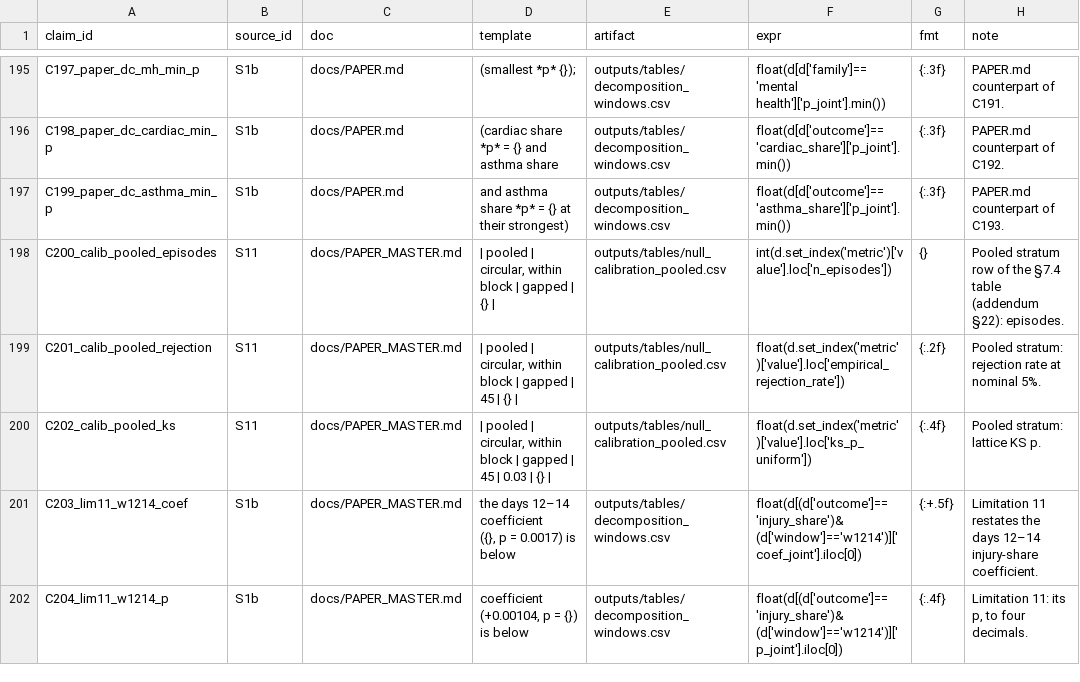
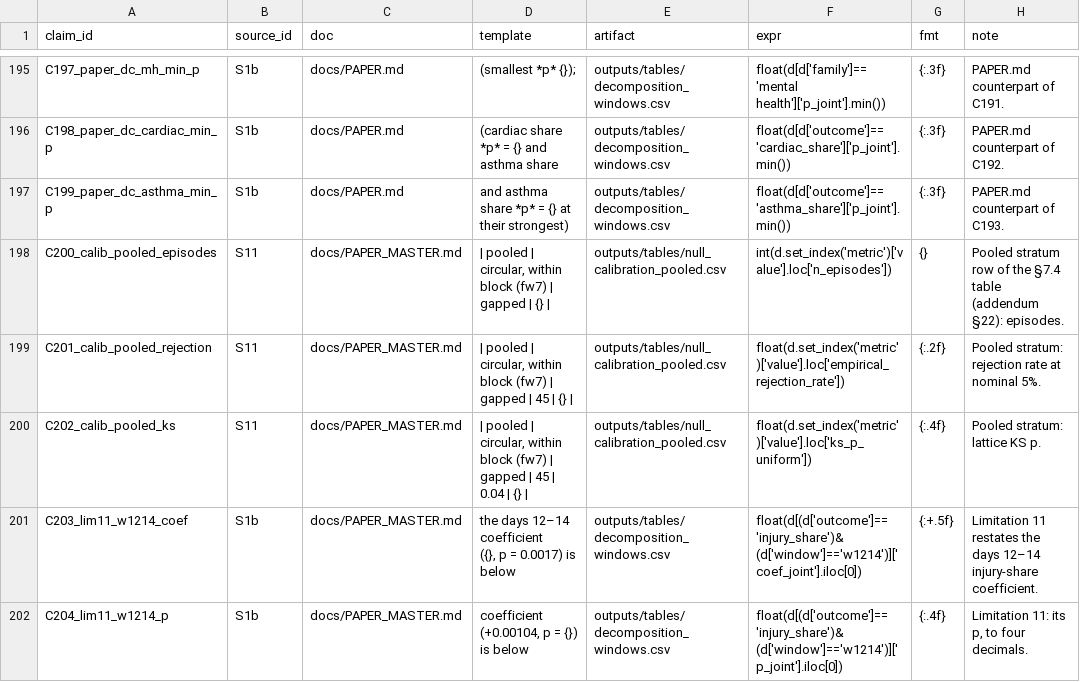
Before and after one commit to AbrahimMahmud/ems-police-awareness, a CSV file: docs/CLAIMS_REGISTER.csv, drawn as a sheet; only a part is shown, gaps mark what is left out.

Commit message:
Pooled stratum re-certified under circular_within_block_fw7 (rejection 0.04, KS p 0.549); the manuscript states the addendum-25 fallback; 1000-sim runs and cold passes started

```diff
--- a/docs/CLAIMS_REGISTER.csv
+++ b/docs/CLAIMS_REGISTER.csv
@@ -209,5 +209,5 @@ C198_paper_dc_cardiac_min_p,S1b,docs/PAPER.md,(cardiac share *p* = {} and asthma
 C199_paper_dc_asthma_min_p,S1b,docs/PAPER.md,and asthma share *p* = {} at their strongest),outputs/tables/decomposition_windows.csv,float(d[d['outcome']=='asthma_share']['p_joint'].min()),{:.3f},PAPER.md counterpart of C193.
-C200_calib_pooled_episodes,S11,docs/PAPER_MASTER.md,"| pooled | circular, within block | gapped | {} |",outputs/tables/null_calibration_pooled.csv,int(d.set_index('metric')['value'].loc['n_episodes']),{},Pooled stratum row of the §7.4 table (addendum §22): episodes.
-C201_calib_pooled_rejection,S11,docs/PAPER_MASTER.md,"| pooled | circular, within block | gapped | 45 | {} |",outputs/tables/null_calibration_pooled.csv,float(d.set_index('metric')['value'].loc['empirical_rejection_rate']),{:.2f},Pooled stratum: rejection rate at nominal 5%.
-C202_calib_pooled_ks,S11,docs/PAPER_MASTER.md,"| pooled | circular, within block | gapped | 45 | 0.03 | {} |",outputs/tables/null_calibration_pooled.csv,float(d.set_index('metric')['value'].loc['ks_p_uniform']),{:.4f},Pooled stratum: lattice KS p.
+C200_calib_pooled_episodes,S11,docs/PAPER_MASTER.md,"| pooled | circular, within block (fw7) | gapped | {} |",outputs/tables/null_calibration_pooled.csv,int(d.set_index('metric')['value'].loc['n_episodes']),{},Pooled stratum row of the §7.4 table (addendum §22): episodes.
+C201_calib_pooled_rejection,S11,docs/PAPER_MASTER.md,"| pooled | circular, within block (fw7) | gapped | 45 | {} |",outputs/tables/null_calibration_pooled.csv,float(d.set_index('metric')['value'].loc['empirical_rejection_rate']),{:.2f},Pooled stratum: rejection rate at nominal 5%.
+C202_calib_pooled_ks,S11,docs/PAPER_MASTER.md,"| pooled | circular, within block (fw7) | gapped | 45 | 0.04 | {} |",outputs/tables/null_calibration_pooled.csv,float(d.set_index('metric')['value'].loc['ks_p_uniform']),{:.4f},Pooled stratum: lattice KS p.
 C203_lim11_w1214_coef,S1b,docs/PAPER_MASTER.md,"the days 12–14 coefficient
```
Also changed, not shown: 3 other files.
